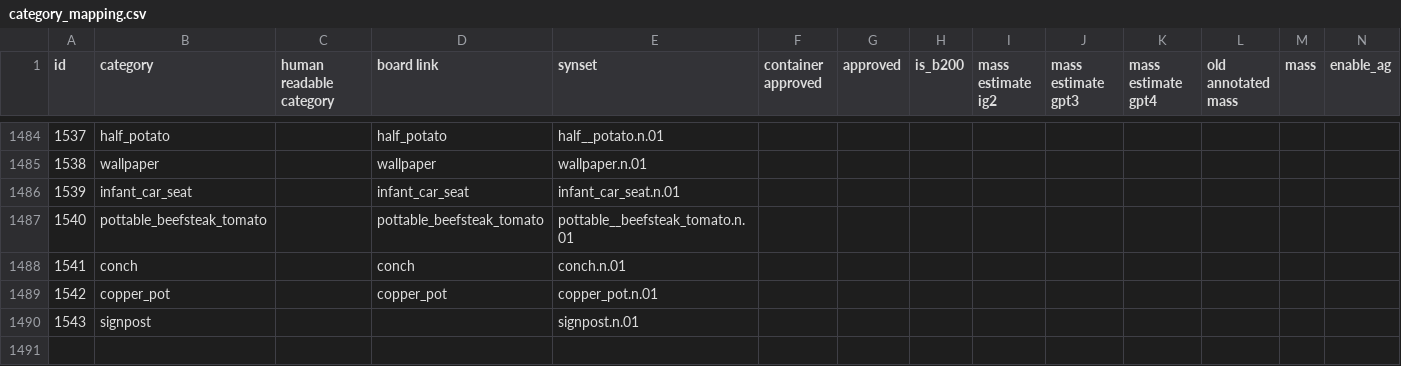
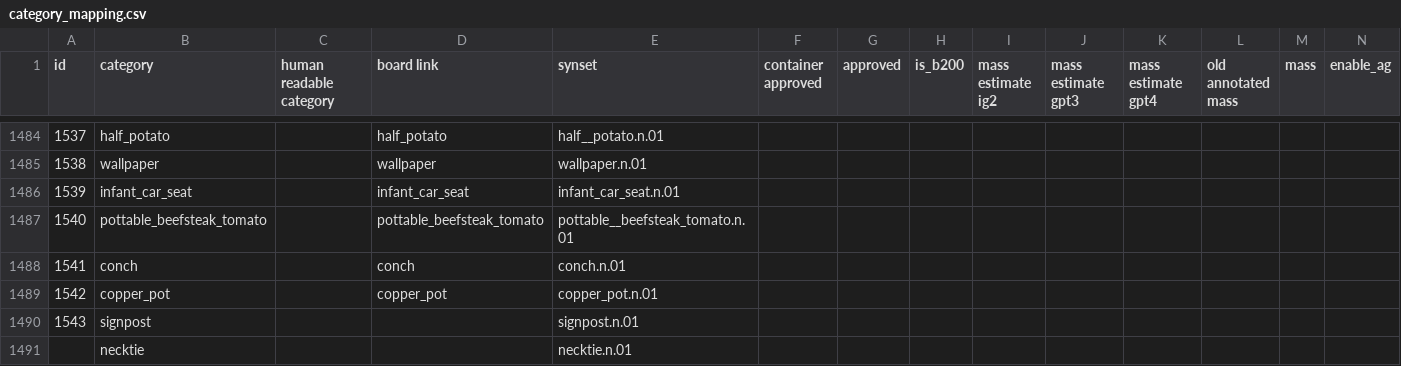
Before and after one commit to StanfordVL/OmniGibson, a CSV file: bddl/bddl/generated_data/category_mapping.csv, drawn as a sheet; only a part is shown, gaps mark what is left out; rows hold the shown columns only; the diff names each change by its address in the sheet, - before the commit and + after, or states it on an @@ line.

```diff
--- a/bddl/bddl/generated_data/category_mapping.csv
+++ b/bddl/bddl/generated_data/category_mapping.csv
+row 1491:  | necktie |  |  | necktie.n.01
```
Also changed, not shown: bddl/bddl/generated_data/prop_param_annots/coldSource.csv, bddl/bddl/generated_data/prop_param_annots/cooking.csv, 4 other files.
